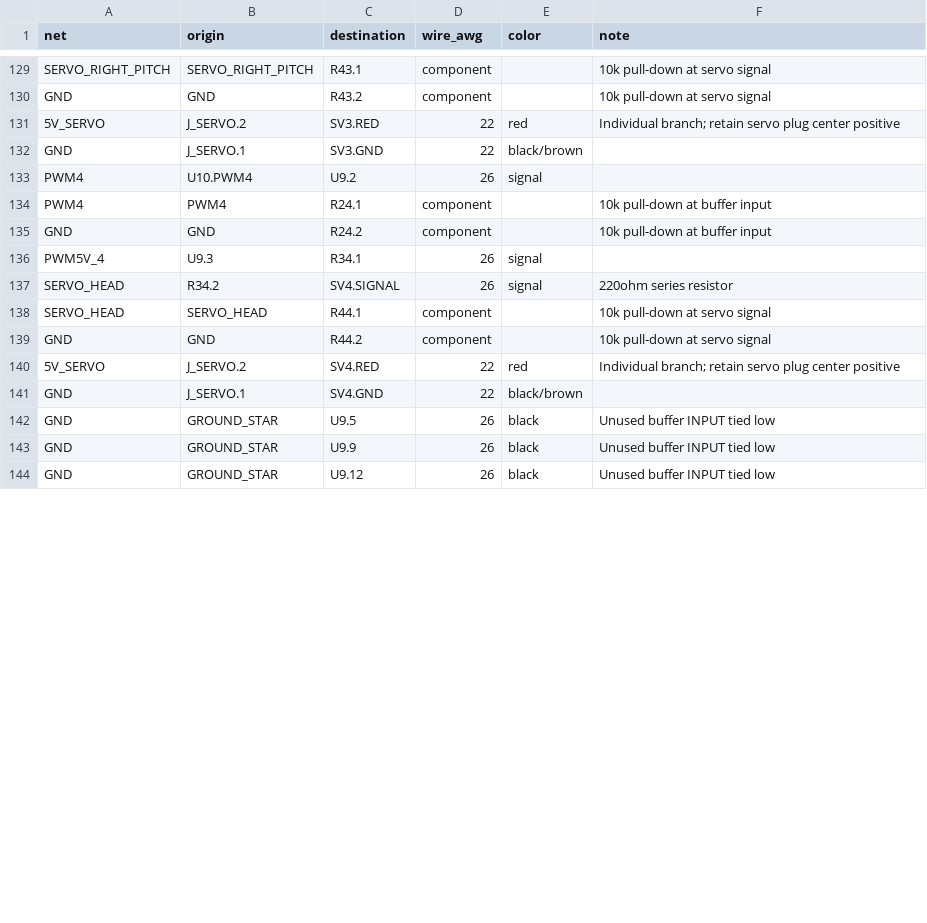
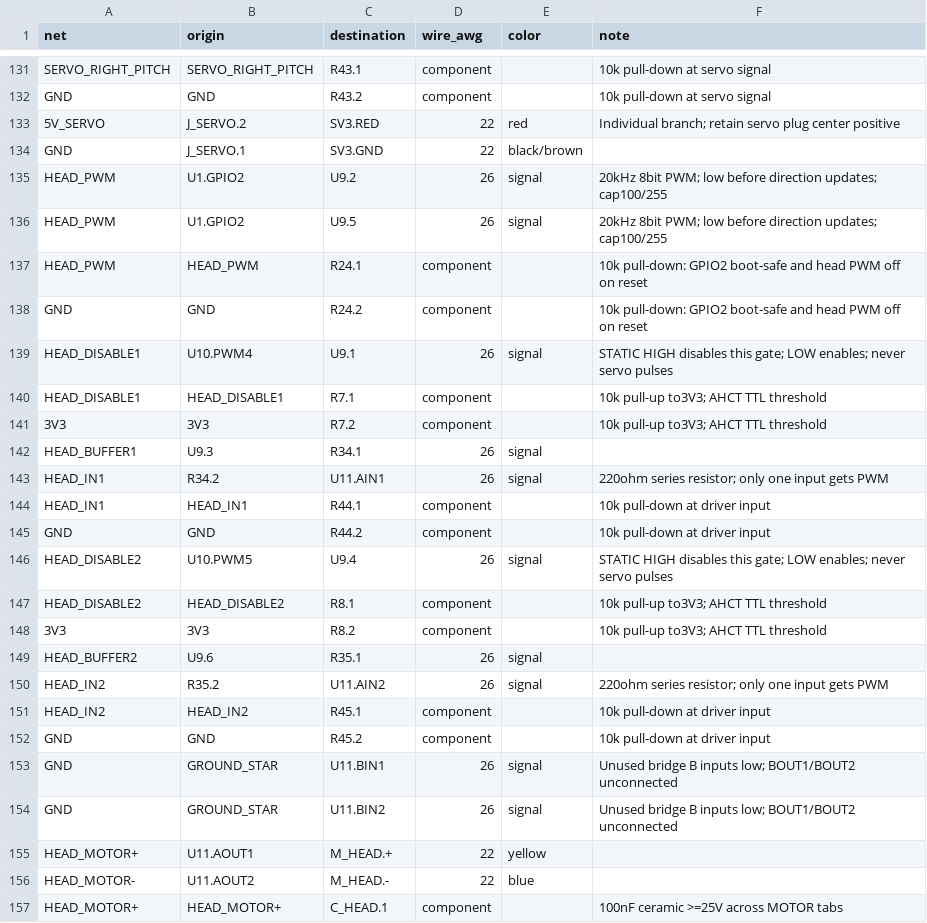
Before and after one commit to JeremyProffittOrg/robots, a CSV file: dalek/electronics/wiring.csv, drawn as a sheet; only a part is shown, gaps mark what is left out; the shorter side is filled out with more unchanged rows; the diff covers the shown part only.

Commit message:
Complete head motor wiring and constrain concealed arm motion

```diff
--- a/dalek/electronics/wiring.csv
+++ b/dalek/electronics/wiring.csv
@@ -132,11 +134,24 @@ GND,GND,R43.2,component,,10k pull-down at servo signal
 GND,J_SERVO.1,SV3.GND,22,black/brown,
-PWM4,U10.PWM4,U9.2,26,signal,
-PWM4,PWM4,R24.1,component,,10k pull-down at buffer input
-GND,GND,R24.2,component,,10k pull-down at buffer input
-PWM5V_4,U9.3,R34.1,26,signal,
-SERVO_HEAD,R34.2,SV4.SIGNAL,26,signal,220ohm series resistor
-SERVO_HEAD,SERVO_HEAD,R44.1,component,,10k pull-down at servo signal
-GND,GND,R44.2,component,,10k pull-down at servo signal
-5V_SERVO,J_SERVO.2,SV4.RED,22,red,Individual branch; retain servo plug center positive
-GND,J_SERVO.1,SV4.GND,22,black/brown,
-GND,GROUND_STAR,U9.5,26,black,Unused buffer INPUT tied low
+HEAD_PWM,U1.GPIO2,U9.2,26,signal,20kHz 8bit PWM; low before direction updates; cap100/255
+HEAD_PWM,U1.GPIO2,U9.5,26,signal,20kHz 8bit PWM; low before direction updates; cap100/255
+HEAD_PWM,HEAD_PWM,R24.1,component,,10k pull-down: GPIO2 boot-safe and head PWM off on reset
+GND,GND,R24.2,component,,10k pull-down: GPIO2 boot-safe and head PWM off on reset
+HEAD_DISABLE1,U10.PWM4,U9.1,26,signal,STATIC HIGH disables this gate; LOW enables; never servo pulses
+HEAD_DISABLE1,HEAD_DISABLE1,R7.1,component,,10k pull-up to3V3; AHCT TTL threshold
+3V3,3V3,R7.2,component,,10k pull-up to3V3; AHCT TTL threshold
+HEAD_BUFFER1,U9.3,R34.1,26,signal,
+HEAD_IN1,R34.2,U11.AIN1,26,signal,220ohm series resistor; only one input gets PWM
+HEAD_IN1,HEAD_IN1,R44.1,component,,10k pull-down at driver input
+GND,GND,R44.2,component,,10k pull-down at driver input
+HEAD_DISABLE2,U10.PWM5,U9.4,26,signal,STATIC HIGH disables this gate; LOW enables; never servo pulses
+HEAD_DISABLE2,HEAD_DISABLE2,R8.1,component,,10k pull-up to3V3; AHCT TTL threshold
+3V3,3V3,R8.2,component,,10k pull-up to3V3; AHCT TTL threshold
+HEAD_BUFFER2,U9.6,R35.1,26,signal,
+HEAD_IN2,R35.2,U11.AIN2,26,signal,220ohm series resistor; only one input gets PWM
+HEAD_IN2,HEAD_IN2,R45.1,component,,10k pull-down at driver input
+GND,GND,R45.2,component,,10k pull-down at driver input
+GND,GROUND_STAR,U11.BIN1,26,signal,Unused bridge B inputs low; BOUT1/BOUT2 unconnected
+GND,GROUND_STAR,U11.BIN2,26,signal,Unused bridge B inputs low; BOUT1/BOUT2 unconnected
+HEAD_MOTOR+,U11.AOUT1,M_HEAD.+,22,yellow,
+HEAD_MOTOR-,U11.AOUT2,M_HEAD.-,22,blue,
+HEAD_MOTOR+,HEAD_MOTOR+,C_HEAD.1,component,,100nF ceramic >=25V across MOTOR tabs
```
Also changed, not shown: 7 added rows, 3 removed rows and 16 edited cells elsewhere in this file, dalek/bom/electronics.csv, 13 other files.
